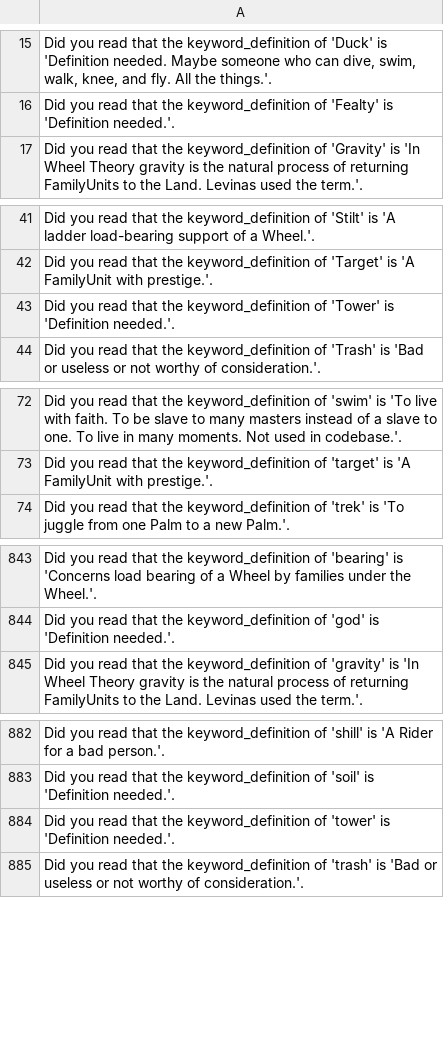
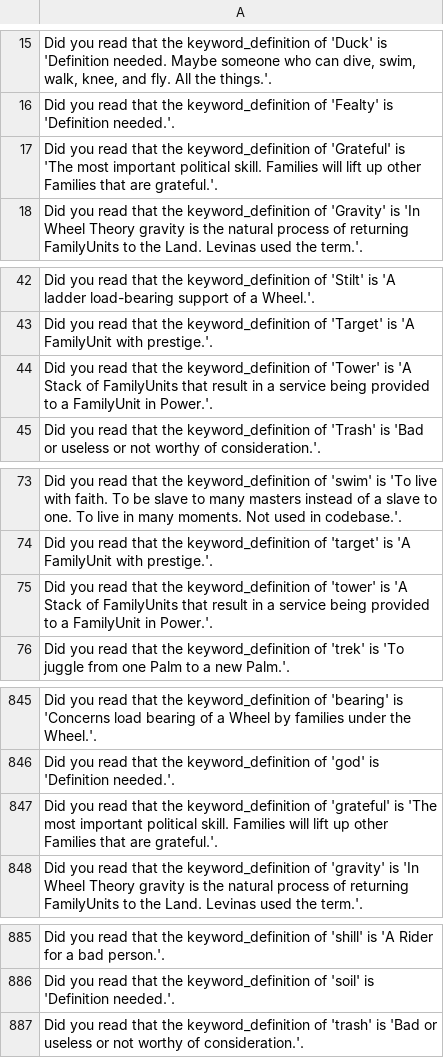
Before and after one commit to jschalk/keg, a CSV file: src/ch99_glossary/derived/keg_exam_questions.csv, drawn as a sheet; only a part is shown, gaps mark what is left out; removed rows and columns are numbered as before the commit, all else as after; the diff names each change by its address in the sheet, - before the commit and + after, or states it on an @@ line.

Commit message:
#1279 remove all "tower" snippets in codebase

```diff
--- a/src/ch99_glossary/derived/keg_exam_questions.csv
+++ b/src/ch99_glossary/derived/keg_exam_questions.csv
+row 17: Did you read that the keyword_definition of 'Grateful' is 'The most important political skill. Families will lift up other Families that are grateful.'.
-A44: …'Tower' is 'Definition needed.'.
+A44: …'Tower' is 'A Stack of FamilyUnits that result in a service being provided to a FamilyUnit in Power.'.
+row 75: Did you read that the keyword_definition of 'tower' is 'A Stack of FamilyUnits that result in a service being provided to a FamilyUnit in Power.'.
+row 847: Did you read that the keyword_definition of 'grateful' is 'The most important political skill. Families will lift up other Families that are grateful.'.
-row 884: Did you read that the keyword_definition of 'tower' is 'Definition needed.'.
```
Also changed, not shown: src/ch99_glossary/derived/question_tier.csv, 7 other files.
